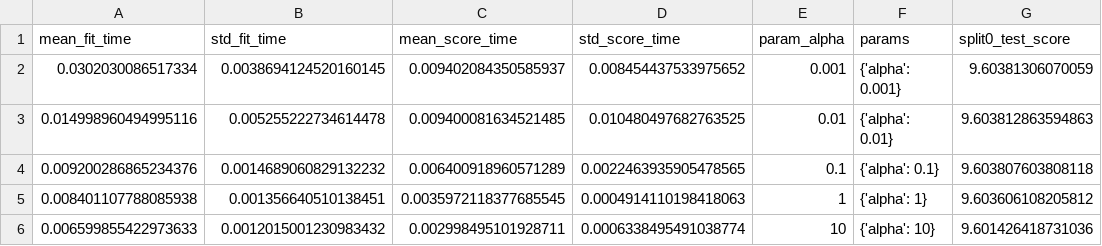
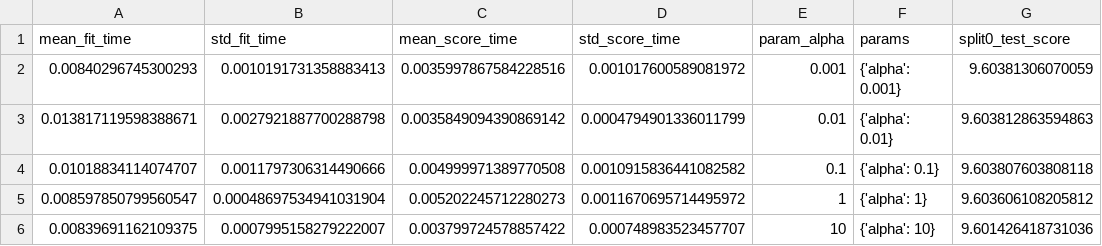
Before and after one commit to davekacz/NBA_Salary_Prediction, a CSV file: results/ridge_results_all_vars.csv, drawn as a sheet; only a part is shown; the diff names each change by its address in the sheet, - before the commit and + after, or states it on an @@ line.

```diff
--- a/results/ridge_results_all_vars.csv
+++ b/results/ridge_results_all_vars.csv
-A2 (mean_fit_time): 0.0302030086517334
+A2 (mean_fit_time): 0.00840296745300293
-B2 (std_fit_time): 0.0038694124520160145
+B2 (std_fit_time): 0.0010191731358883413
-C2 (mean_score_time): 0.009402084350585937
+C2 (mean_score_time): 0.0035997867584228516
-D2 (std_score_time): 0.008454437533975652
+D2 (std_score_time): 0.001017600589081972
-A3 (mean_fit_time): 0.014998960494995116
+A3 (mean_fit_time): 0.013817119598388671
-B3 (std_fit_time): 0.005255222734614478
+B3 (std_fit_time): 0.0027921887700288798
-C3 (mean_score_time): 0.009400081634521485
+C3 (mean_score_time): 0.0035849094390869142
-D3 (std_score_time): 0.010480497682763525
+D3 (std_score_time): 0.0004794901336011799
-A4 (mean_fit_time): 0.009200286865234376
+A4 (mean_fit_time): 0.01018834114074707
-B4 (std_fit_time): 0.0014689060829132232
+B4 (std_fit_time): 0.0011797306314490666
-C4 (mean_score_time): 0.006400918960571289
+C4 (mean_score_time): 0.004999971389770508
-D4 (std_score_time): 0.0022463935905478565
+D4 (std_score_time): 0.0010915836441082582
-A5 (mean_fit_time): 0.008401107788085938
+A5 (mean_fit_time): 0.008597850799560547
-B5 (std_fit_time): 0.001356640510138451
+B5 (std_fit_time): 0.00048697534941031904
-C5 (mean_score_time): 0.0035972118377685545
+C5 (mean_score_time): 0.005202245712280273
-D5 (std_score_time): 0.0004914110198418063
+D5 (std_score_time): 0.0011670695714495972
-A6 (mean_fit_time): 0.006599855422973633
+A6 (mean_fit_time): 0.00839691162109375
-B6 (std_fit_time): 0.0012015001230983432
+B6 (std_fit_time): 0.0007995158279222007
-C6 (mean_score_time): 0.002998495101928711
+C6 (mean_score_time): 0.003799724578857422
-D6 (std_score_time): 0.0006338495491038774
+D6 (std_score_time): 0.000748983523457707
```
Also changed, not shown: model_results.csv, results/knn_results_all_vars.csv, 8 other files.
